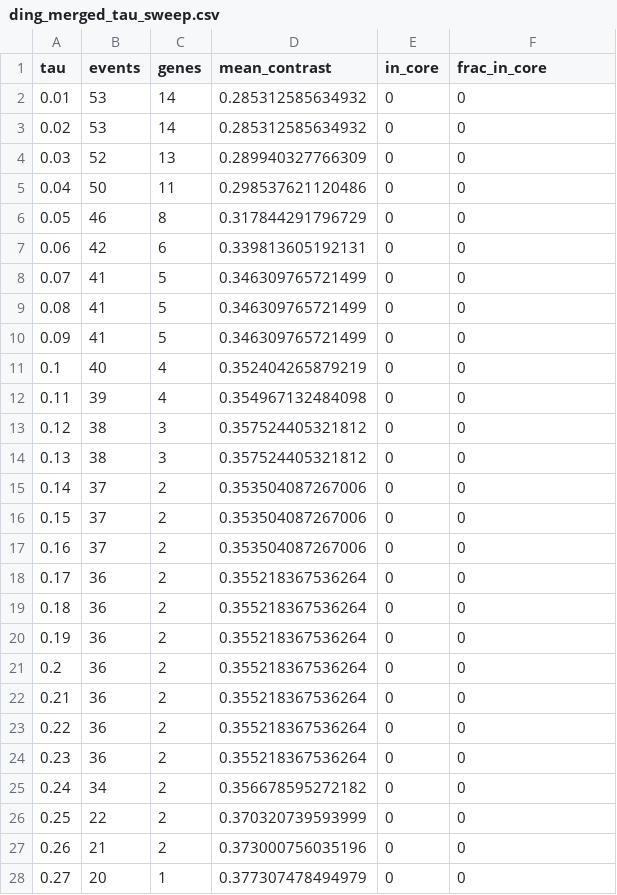
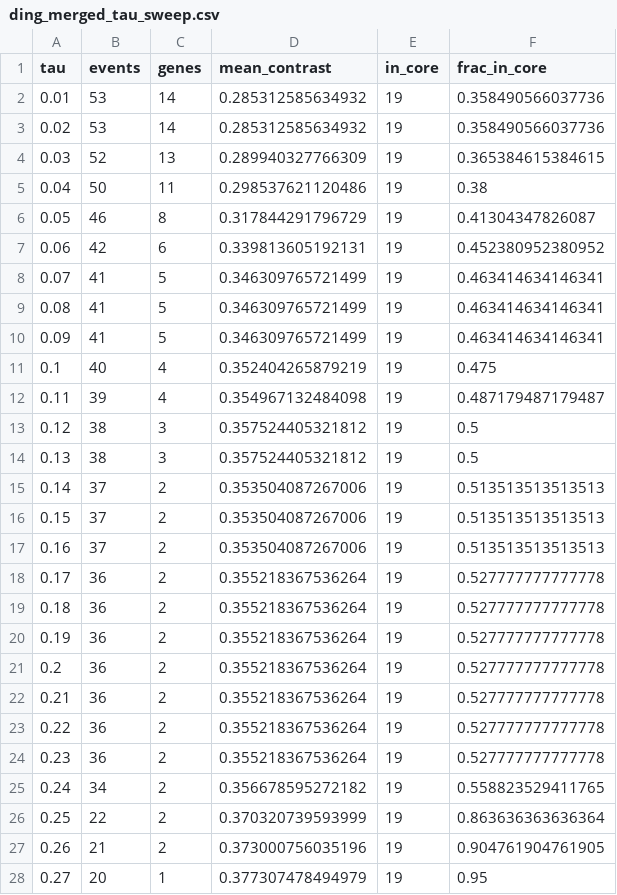
Before and after one commit to ldelitala/sc-isoform-cotan, a CSV file: results/ding_cortex_2/plots/ding_merged_tau_sweep.csv, drawn as a sheet; only a part is shown; the diff covers the shown part only.

Commit message:
Ding DTU: republish at min_dea_contrast 0.09 (joint-stable tau)
The published ding candidate tables, gene-vs-transcript comparison, tau-sweep
plots, and DTU log are regenerated at tau=0.09 (41/38 events, 5/3 genes,
38 shared / 3 + 0 exclusive) instead of 0.05 (46/46). The threshold sits on
the joint plateau of both clusterizations. Config, docs, results/README, and
verify_dtu_parity reference values updated to the new published tables.

```diff
--- a/results/ding_cortex_2/plots/ding_merged_tau_sweep.csv
+++ b/results/ding_cortex_2/plots/ding_merged_tau_sweep.csv
@@ -1,28 +1,28 @@
 "tau","events","genes","mean_contrast","in_core","frac_in_core"
-0.01,53,14,0.285312585634932,0,0
-0.02,53,14,0.285312585634932,0,0
-0.03,52,13,0.289940327766309,0,0
-0.04,50,11,0.298537621120486,0,0
-0.05,46,8,0.317844291796729,0,0
-0.06,42,6,0.339813605192131,0,0
-0.07,41,5,0.346309765721499,0,0
-0.08,41,5,0.346309765721499,0,0
-0.09,41,5,0.346309765721499,0,0
-0.1,40,4,0.352404265879219,0,0
-0.11,39,4,0.354967132484098,0,0
-0.12,38,3,0.357524405321812,0,0
-0.13,38,3,0.357524405321812,0,0
-0.14,37,2,0.353504087267006,0,0
-0.15,37,2,0.353504087267006,0,0
-0.16,37,2,0.353504087267006,0,0
-0.17,36,2,0.355218367536264,0,0
-0.18,36,2,0.355218367536264,0,0
-0.19,36,2,0.355218367536264,0,0
-0.2,36,2,0.355218367536264,0,0
-0.21,36,2,0.355218367536264,0,0
-0.22,36,2,0.355218367536264,0,0
-0.23,36,2,0.355218367536264,0,0
-0.24,34,2,0.356678595272182,0,0
-0.25,22,2,0.370320739593999,0,0
-0.26,21,2,0.373000756035196,0,0
-0.27,20,1,0.377307478494979,0,0
+0.01,53,14,0.285312585634932,19,0.358490566037736
+0.02,53,14,0.285312585634932,19,0.358490566037736
+0.03,52,13,0.289940327766309,19,0.365384615384615
+0.04,50,11,0.298537621120486,19,0.38
+0.05,46,8,0.317844291796729,19,0.41304347826087
+0.06,42,6,0.339813605192131,19,0.452380952380952
+0.07,41,5,0.346309765721499,19,0.463414634146341
+0.08,41,5,0.346309765721499,19,0.463414634146341
+0.09,41,5,0.346309765721499,19,0.463414634146341
+0.1,40,4,0.352404265879219,19,0.475
+0.11,39,4,0.354967132484098,19,0.487179487179487
+0.12,38,3,0.357524405321812,19,0.5
+0.13,38,3,0.357524405321812,19,0.5
+0.14,37,2,0.353504087267006,19,0.513513513513513
+0.15,37,2,0.353504087267006,19,0.513513513513513
+0.16,37,2,0.353504087267006,19,0.513513513513513
+0.17,36,2,0.355218367536264,19,0.527777777777778
+0.18,36,2,0.355218367536264,19,0.527777777777778
+0.19,36,2,0.355218367536264,19,0.527777777777778
+0.2,36,2,0.355218367536264,19,0.527777777777778
+0.21,36,2,0.355218367536264,19,0.527777777777778
+0.22,36,2,0.355218367536264,19,0.527777777777778
+0.23,36,2,0.355218367536264,19,0.527777777777778
+0.24,34,2,0.356678595272182,19,0.558823529411765
+0.25,22,2,0.370320739593999,19,0.863636363636364
+0.26,21,2,0.373000756035196,19,0.904761904761905
+0.27,20,1,0.377307478494979,19,0.95
```
Also changed, not shown: 4 edited cells elsewhere in this file, results/ding_cortex_2/plots/ding_gene_cluster_tau_sweep.csv, results/ding_cortex_2/tables/dtu_exclusive_file1.csv, 11 other files.
